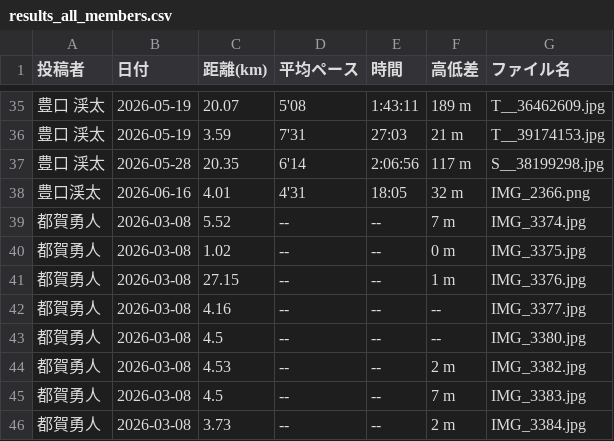
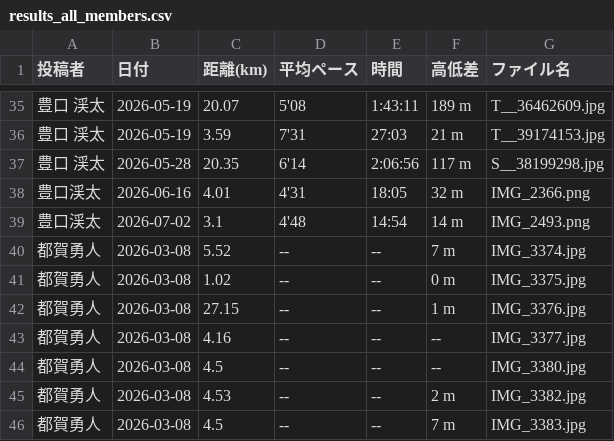
Before and after one commit to cit-alpine-club/running-dashboard, a CSV file: screenshots/results_all_members.csv, drawn as a sheet; only a part is shown, gaps mark what is left out; the shorter side is filled out with more unchanged rows.

```diff
--- a/screenshots/results_all_members.csv
+++ b/screenshots/results_all_members.csv
@@ -38,2 +38,3 @@
 豊口渓太,2026-06-16,4.01,4'31,18:05,32 m,IMG_2366.png
+豊口渓太,2026-07-02,3.1,4'48,14:54,14 m,IMG_2493.png
 都賀勇人,2026-03-08,5.52,--,--,7 m,IMG_3374.jpg
```
Also changed, not shown: 3 other files.
